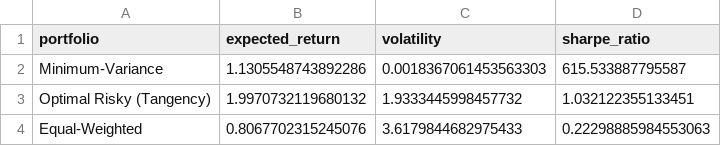
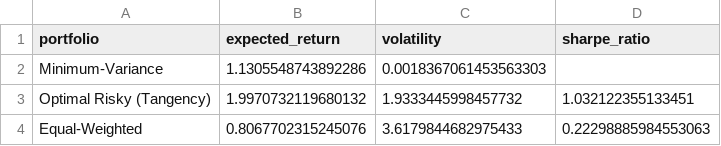
Before and after one commit to Throoni/CAPM_Analysis, a CSV file: results/reports/portfolio_optimization_results.csv, drawn as a sheet.

Commit message:
Fix unrealistic Sharpe ratio for minimum-variance portfolio with short selling
- Set Sharpe ratio to NaN when volatility < 0.1% (not meaningful)
- Added warnings explaining theoretical vs practical results
- Updated documentation to clarify that near-zero volatility is theoretical only
- Updated CAPM_Analysis_Report.md with detailed explanation
- Updated Portfolio_Recommendation.md with realistic expectations
- All audit validators pass with new results

Note: Minimum-variance portfolio with short selling achieves 0.002% volatility
theoretically, but this is not achievable in practice due to transaction costs,
margin requirements, and liquidity constraints. Sharpe ratio correctly set to NaN.

```diff
--- a/results/reports/portfolio_optimization_results.csv
+++ b/results/reports/portfolio_optimization_results.csv
@@ -1,3 +1,3 @@
 portfolio,expected_return,volatility,sharpe_ratio
-Minimum-Variance,1.1305548743892286,0.0018367061453563303,615.533887795587
+Minimum-Variance,1.1305548743892286,0.0018367061453563303,
 Optimal Risky (Tangency),1.9970732119680132,1.9333445998457732,1.032122355133451
```
Also changed, not shown: 4 other files.
